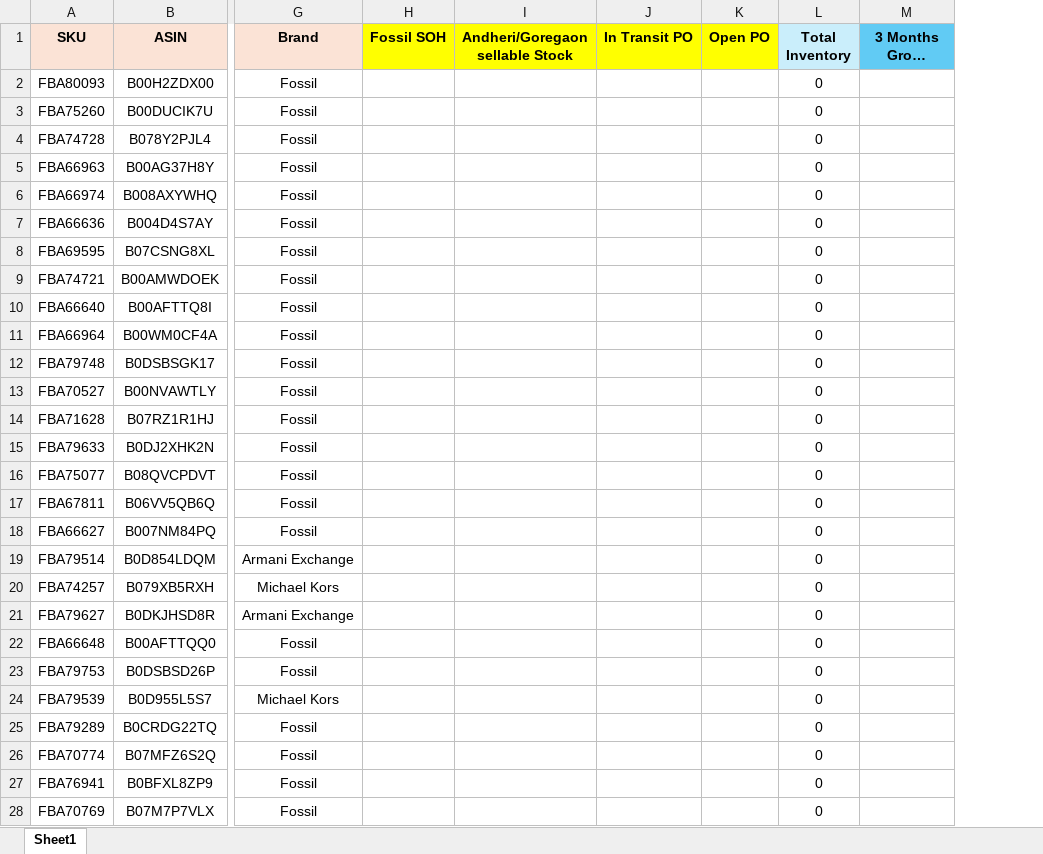
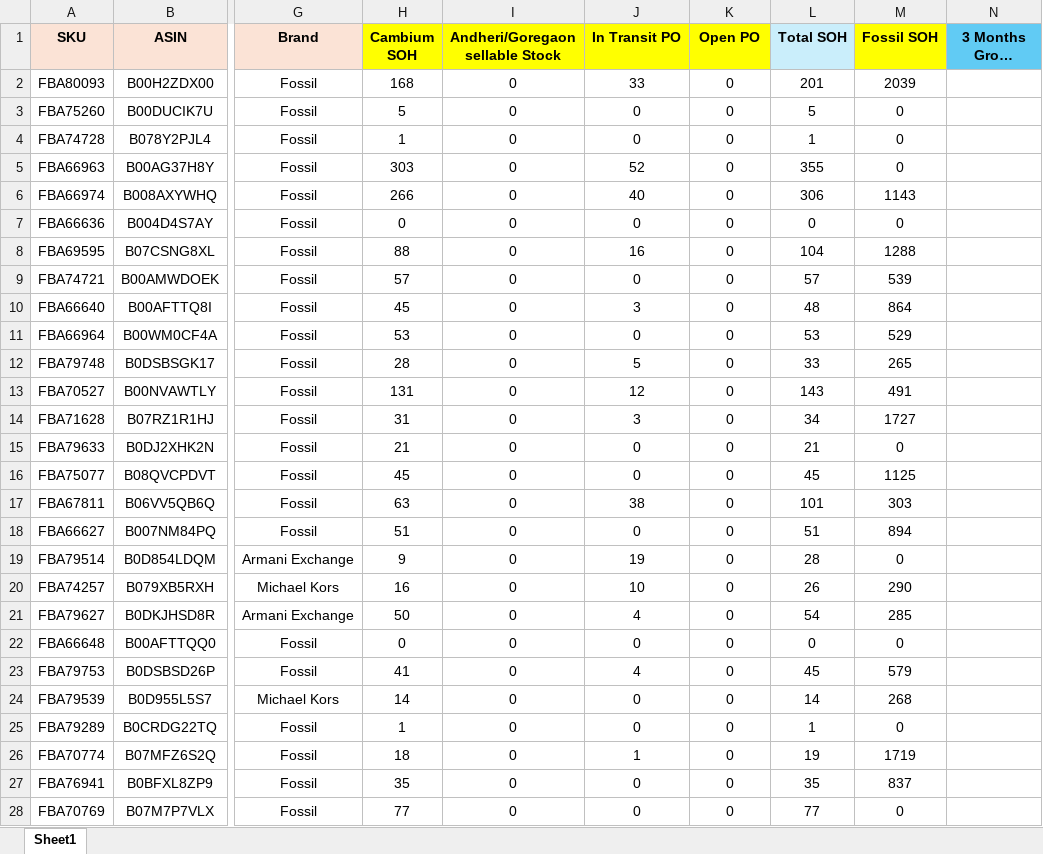
Before and after one commit to nitesh-lang/am-replenishment, an Excel workbook: data/input/Fossil Replenishment/Fossil Replenishment.xlsx, sheet Sheet1, drawn as a sheet; only a part is shown, gaps mark what is left out; long unchanged cells end in …; values as stored, in another font and other column widths than the file's, no borders; conditional formats not drawn; removed rows and columns are numbered as before the commit, all else as after; the diff covers the shown part only; the diff names each change by its address in the sheet, - before the commit and + after, or states it on an @@ line.

Commit message:
Fix Total Inventory: replace Fossil SOH with Cambium SOH, rename Amazon Inventory to Cambium SO

```diff
--- a/data/input/Fossil Replenishment/Fossil Replenishment.xlsx (sheet Sheet1)
+++ b/data/input/Fossil Replenishment/Fossil Replenishment.xlsx (sheet Sheet1)
-column H (Fossil SOH), empty
+column H (Cambium SOH), rows 2-28: 168 | 5 | 1 | 303 | 266 | 0 | 88 | 57 | 45 | 53 | 28 | 131 | 31 | 21 | 45 | 63 | 51 | 9 | 16 | 50 | 0 | 41 | 14 | 1 | 18 | 35 | 77
-column K (Open PO), empty
+column L (Total SOH), rows 2-28: 201 | 5 | 1 | 355 | 306 | 0 | 104 | 57 | 48 | 53 | 33 | 143 | 34 | 21 | 45 | 101 | 51 | 28 | 26 | 54 | 0 | 45 | 14 | 1 | 19 | 35 | 77
+column M (Fossil SOH), rows 2-28: 2039 | 0 | 0 | 0 | 1143 | 0 | 1288 | 539 | 864 | 529 | 265 | 491 | 1727 | 0 | 1125 | 303 | 894 | 0 | 290 | 285 | 0 | 579 | 268 | 0 | 1719 | 837 | 0
-K1: Total Inventory
+K1: Open PO
-K1 fill: #CAEEFB
+K1 fill: #FFFF00
-I2:I28 (Andheri/Goregaon sellable Stock): (empty)
+I2:I28 (Andheri/Goregaon sellable Stock): 0
-J2 (In Transit PO): (empty)
+J2 (In Transit PO): 33
-J3:J4 (In Transit PO): (empty)
+J3:J4 (In Transit PO): 0
-J5 (In Transit PO): (empty)
+J5 (In Transit PO): 52
-J6 (In Transit PO): (empty)
+J6 (In Transit PO): 40
-J7 (In Transit PO): (empty)
+J7 (In Transit PO): 0
-J8 (In Transit PO): (empty)
+J8 (In Transit PO): 16
-J9 (In Transit PO): (empty)
+J9 (In Transit PO): 0
-J10 (In Transit PO): (empty)
+J10 (In Transit PO): 3
-J11 (In Transit PO): (empty)
+J11 (In Transit PO): 0
-J12 (In Transit PO): (empty)
+J12 (In Transit PO): 5
-J13 (In Transit PO): (empty)
+J13 (In Transit PO): 12
-J14 (In Transit PO): (empty)
+J14 (In Transit PO): 3
-J15:J16 (In Transit PO): (empty)
+J15:J16 (In Transit PO): 0
-J17 (In Transit PO): (empty)
+J17 (In Transit PO): 38
-J18 (In Transit PO): (empty)
+J18 (In Transit PO): 0
-J19 (In Transit PO): (empty)
+J19 (In Transit PO): 19
-J20 (In Transit PO): (empty)
+J20 (In Transit PO): 10
-J21 (In Transit PO): (empty)
+J21 (In Transit PO): 4
-J22 (In Transit PO): (empty)
+J22 (In Transit PO): 0
-J23 (In Transit PO): (empty)
+J23 (In Transit PO): 4
-J24:J25 (In Transit PO): (empty)
+J24:J25 (In Transit PO): 0
-J26 (In Transit PO): (empty)
+J26 (In Transit PO): 1
-J27:J28 (In Transit PO): (empty)
+J27:J28 (In Transit PO): 0
```
Also changed, not shown: 630 edited cells elsewhere in this sheet, formulas that keep their value, data/input/inventory_amazon_fossil.xlsx, 3 other files.
